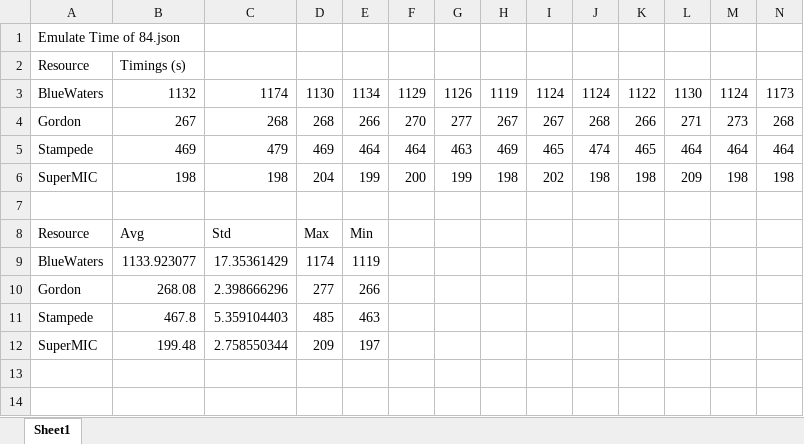
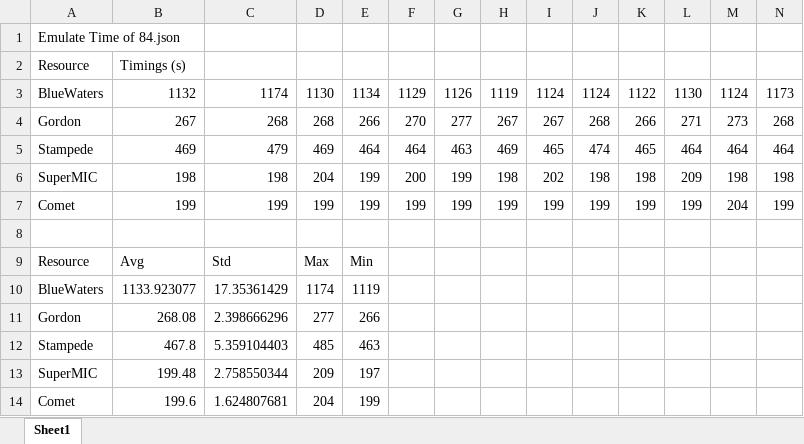
Before and after one commit to radical-experiments/AIMES-Experience, an Excel workbook: synapse_integration_testing/cleaned_data/timings_84_cleaned.xlsx, sheet Sheet1, drawn as a sheet; only a part is shown; values as stored, in another font and other column widths than the file's, no borders; rows hold the shown columns only; the diff names each change by its address in the sheet, - before the commit and + after, or states it on an @@ line.

Commit message:
Cleaned Comet Data

```diff
--- a/synapse_integration_testing/cleaned_data/timings_84_cleaned.xlsx (sheet Sheet1)
+++ b/synapse_integration_testing/cleaned_data/timings_84_cleaned.xlsx (sheet Sheet1)
+row 7: Comet | 199 | 199 | 199 | 199 | 199 | 199 | 199 | 199 | 199 | 199 | 199 | 204 | 199
+row 14: Comet | 199.6 | 1.624807681 | 204 | 199
```
Also changed, not shown: 2 other files.
